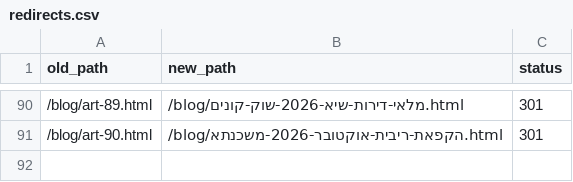
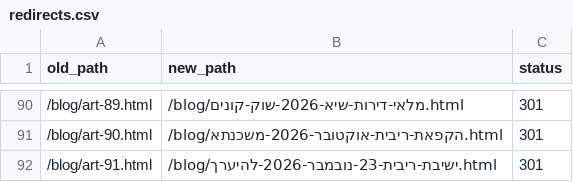
Before and after one commit to menifainance-stack/Menifa, a CSV file: redirects.csv, drawn as a sheet; only a part is shown, gaps mark what is left out.

```diff
--- a/redirects.csv
+++ b/redirects.csv
@@ -91 +91,2 @@ old_path,new_path,status
 /blog/art-90.html,/blog/הקפאת-ריבית-אוקטובר-2026-משכנתא.html,301
+/blog/art-91.html,/blog/ישיבת-ריבית-23-נובמבר-2026-להיערך.html,301
```
Also changed, not shown: 7 other files.
